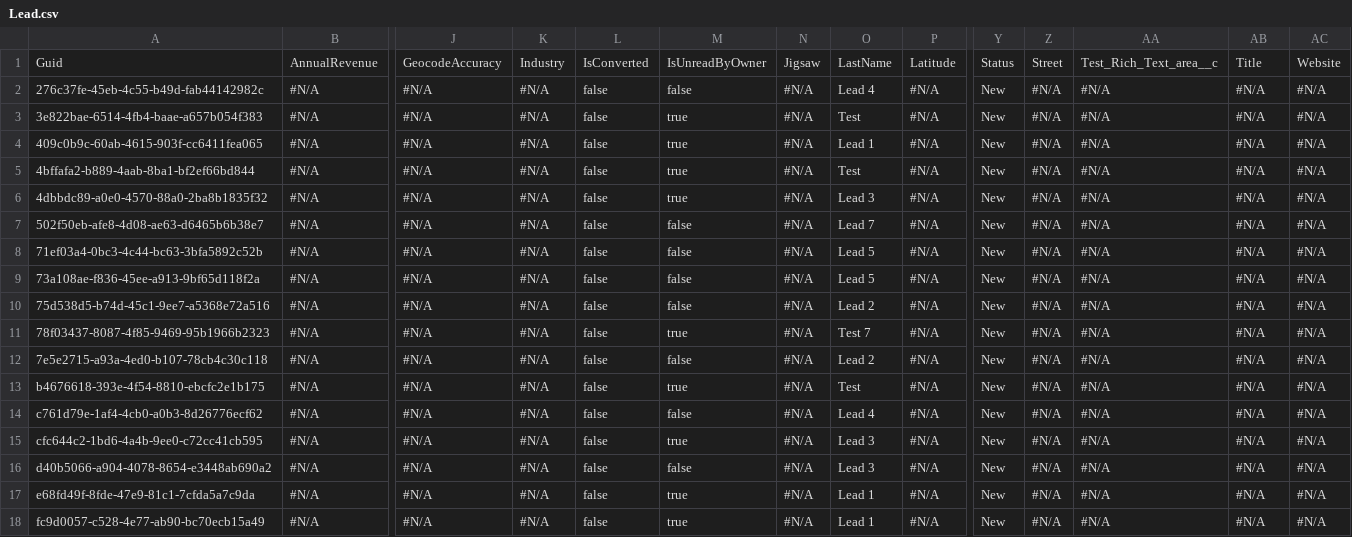
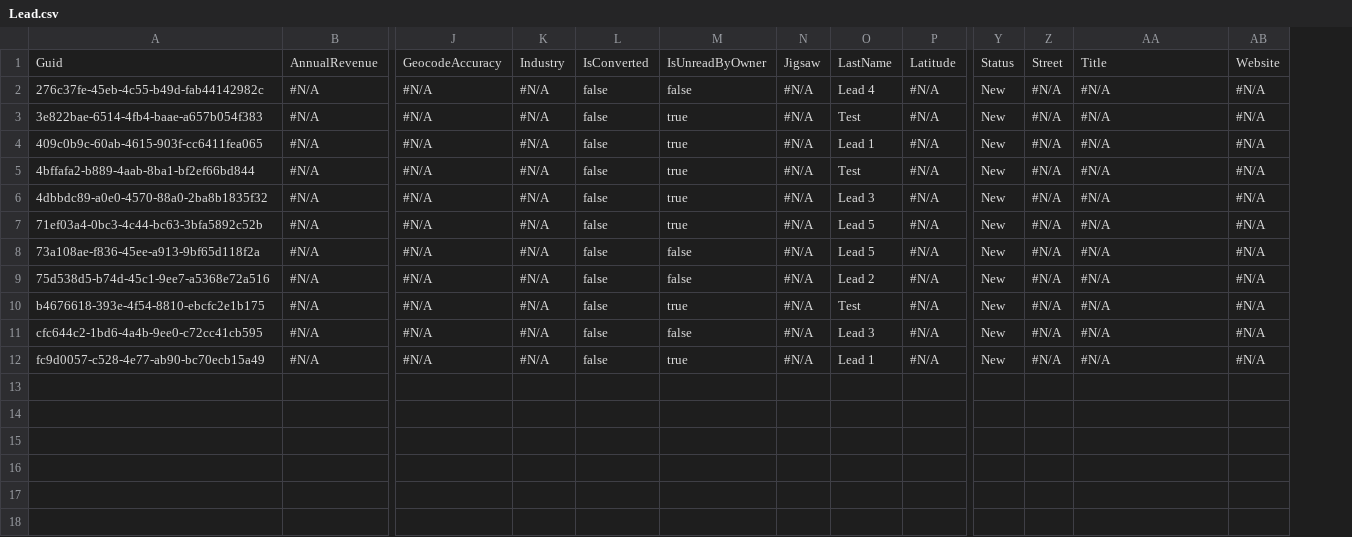
Before and after one commit to Prodlymoover/CPQ-Test--32, a CSV file: Lead.csv, drawn as a sheet; only a part is shown, gaps mark what is left out; removed rows and columns are numbered as before the commit, all else as after; rows hold the shown columns only; the diff names each change by its address in the sheet, - before the commit and + after, or states it on an @@ line.

```diff
--- a/Lead.csv
+++ b/Lead.csv
-column AC, rows 1-6: Website | #N/A | #N/A | #N/A | #N/A | #N/A; rows 8-10: all #N/A; row 13: #N/A; row 15: #N/A; row 18: #N/A
-AA1: Test_Rich_Text_area__c
+AA1: Title
-AB1: Title
+AB1: Website
-row 7: 502f50eb-afe8-4d08-ae63-d6465b6b38e7 | #N/A | #N/A | #N/A | false | false | #N/A | Lead 7 | #N/A | New | #N/A | #N/A | #N/A | #N/A
-M7: false
+M7: true
-row 11: 78f03437-8087-4f85-9469-95b1966b2323 | #N/A | #N/A | #N/A | false | true | #N/A | Test 7 | #N/A | New | #N/A | #N/A | #N/A | #N/A
-row 12: 7e5e2715-a93a-4ed0-b107-78cb4c30c118 | #N/A | #N/A | #N/A | false | false | #N/A | Lead 2 | #N/A | New | #N/A | #N/A | #N/A | #N/A
-row 14: c761d79e-1af4-4cb0-a0b3-8d26776ecf62 | #N/A | #N/A | #N/A | false | false | #N/A | Lead 4 | #N/A | New | #N/A | #N/A | #N/A | #N/A
-M11: true
+M11: false
-row 16: d40b5066-a904-4078-8654-e3448ab690a2 | #N/A | #N/A | #N/A | false | false | #N/A | Lead 3 | #N/A | New | #N/A | #N/A | #N/A | #N/A
-row 17: e68fd49f-8fde-47e9-81c1-7cfda5a7c9da | #N/A | #N/A | #N/A | false | true | #N/A | Lead 1 | #N/A | New | #N/A | #N/A | #N/A | #N/A
```
Also changed, not shown: Asset.csv, Case.csv, 3 other files.
